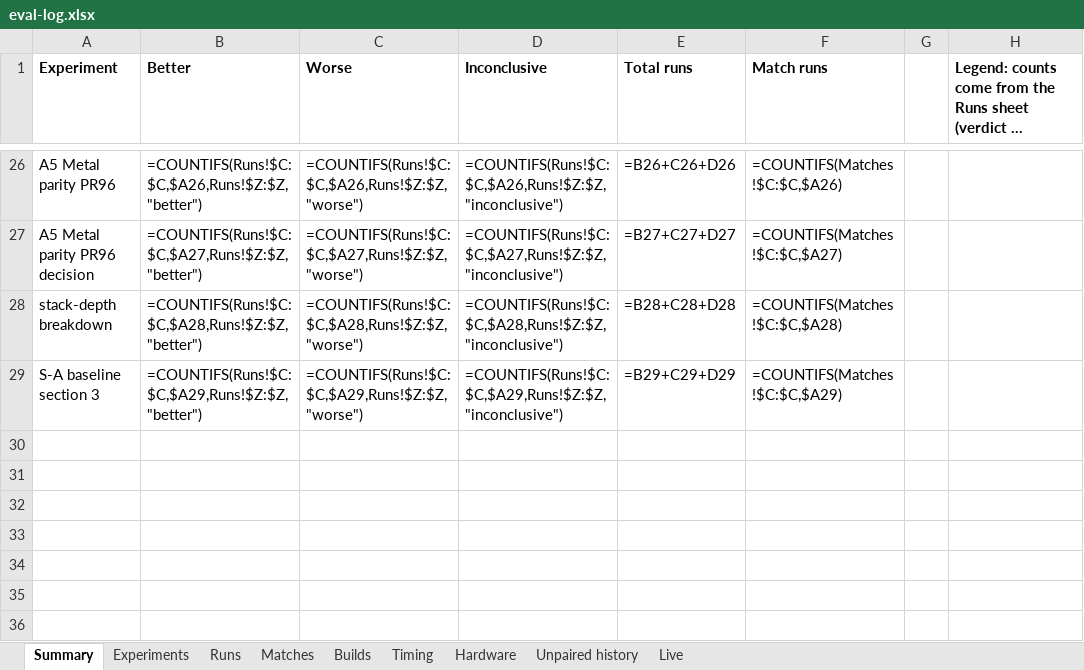
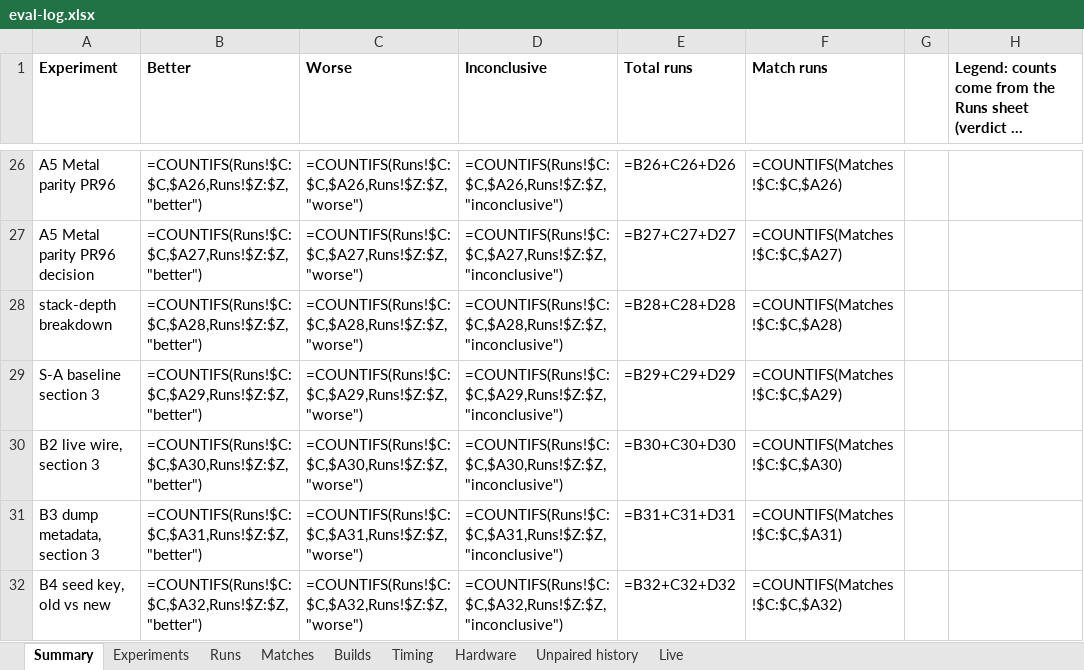
Before and after one commit to yashlad1/pokercpp, an Excel workbook: results/eval-log.xlsx, sheet Summary, drawn as a sheet; only a part is shown, gaps mark what is left out; long unchanged cells end in …; values as stored, in another font and other column widths than the file's, no borders; formulas without a stored value are shown as written; the diff names each change by its address in the sheet, - before the commit and + after, or states it on an @@ line.

```diff
--- a/results/eval-log.xlsx (sheet Summary)
+++ b/results/eval-log.xlsx (sheet Summary)
+row 30: B2 live wire, section 3 | =COUNTIFS(Runs!$C:$C,$A30,Runs!$Z:$Z,"better") | =COUNTIFS(Runs!$C:$C,$A30,Runs!$Z:$Z,"worse") | =COUNTIFS(Runs!$C:$C,$A30,Runs!$Z:$Z,"inconclusive") | =B30+C30+D30 | =COUNTIFS(Matches!$C:$C,$A30)
+row 31: B3 dump metadata, section 3 | =COUNTIFS(Runs!$C:$C,$A31,Runs!$Z:$Z,"better") | =COUNTIFS(Runs!$C:$C,$A31,Runs!$Z:$Z,"worse") | =COUNTIFS(Runs!$C:$C,$A31,Runs!$Z:$Z,"inconclusive") | =B31+C31+D31 | =COUNTIFS(Matches!$C:$C,$A31)
+row 32: B4 seed key, old vs new | =COUNTIFS(Runs!$C:$C,$A32,Runs!$Z:$Z,"better") | =COUNTIFS(Runs!$C:$C,$A32,Runs!$Z:$Z,"worse") | =COUNTIFS(Runs!$C:$C,$A32,Runs!$Z:$Z,"inconclusive") | =B32+C32+D32 | =COUNTIFS(Matches!$C:$C,$A32)
```
Also changed, not shown: sheet Runs, 1 other file.
